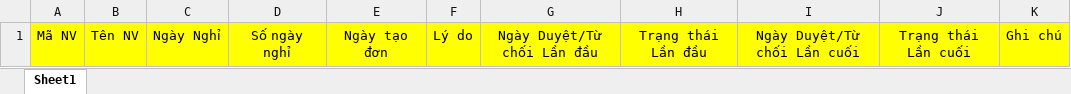
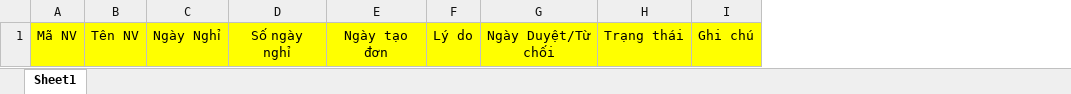
Before and after one commit to JauntyMonkey144/read_gps_data, an Excel workbook: templates/Copy of Form nghỉ phép.xlsx, sheet Sheet1, drawn as a sheet; values as stored, in another font and other column widths than the file's, no borders; removed rows and columns are numbered as before the commit, all else as after; the diff names each change by its address in the sheet, - before the commit and + after, or states it on an @@ line.

```diff
--- a/templates/Copy of Form nghỉ phép.xlsx (sheet Sheet1)
+++ b/templates/Copy of Form nghỉ phép.xlsx (sheet Sheet1)
-column G, row 1: Ngày Duyệt/Từ chối Lần đầu
-column H, row 1: Trạng thái Lần đầu
-column I, row 1: Ngày Duyệt/Từ chối Lần cuối
-column J, row 1: Trạng thái Lần cuối
+column G, row 1: Ngày Duyệt/Từ chối
+column H, row 1: Trạng thái
```
Also changed, not shown: templates/Form kết hợp.xlsx.
